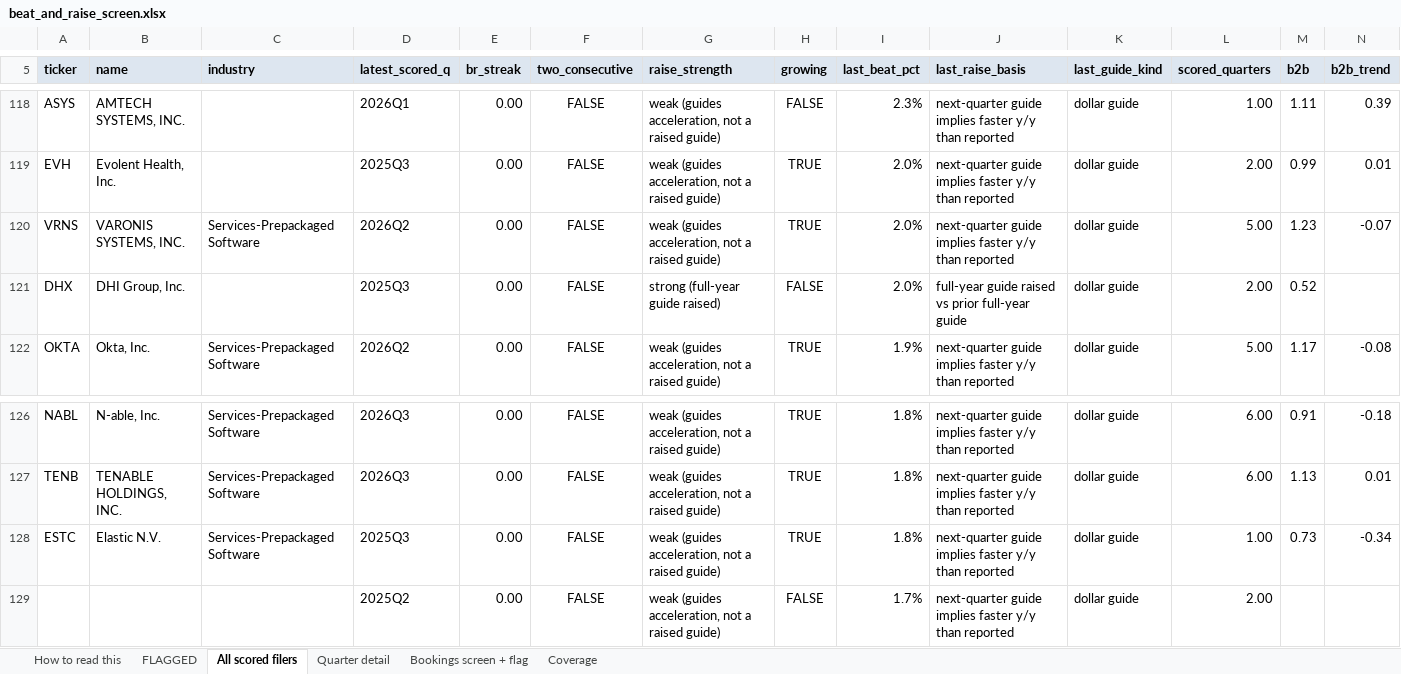
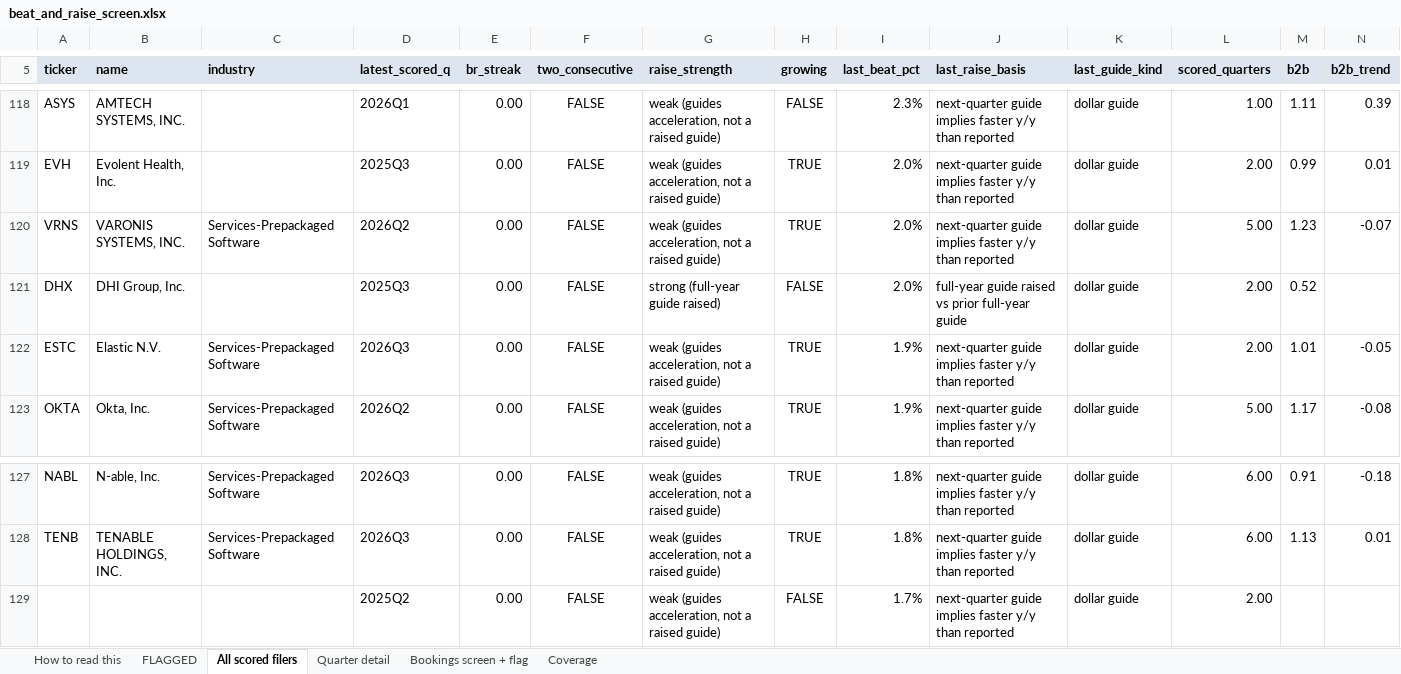
Before and after one commit to shashankrboppidi2/semis-screener, an Excel workbook: results/beat_and_raise_screen.xlsx, sheet All scored filers, drawn as a sheet; only a part is shown, gaps mark what is left out; values as stored, in another font and other column widths than the file's, no borders; conditional formats not drawn; removed rows and columns are numbered as before the commit, all else as after; rows hold the shown columns only; the diff names each change by its address in the sheet, - before the commit and + after, or states it on an @@ line.

```diff
--- a/results/beat_and_raise_screen.xlsx (sheet All scored filers)
+++ b/results/beat_and_raise_screen.xlsx (sheet All scored filers)
+row 122: ESTC | Elastic N.V. | Services-Prepackaged Software | 2026Q3 | 0.00 | FALSE | weak (guides acceleration, not a raised guide) | TRUE | 1.9% | next-quarter guide implies faster y/y than reported | dollar guide | 2.00 | 1.01 | -0.05
-row 128: ESTC | Elastic N.V. | Services-Prepackaged Software | 2025Q3 | 0.00 | FALSE | weak (guides acceleration, not a raised guide) | TRUE | 1.8% | next-quarter guide implies faster y/y than reported | dollar guide | 1.00 | 0.73 | -0.34
```
Also changed, not shown: sheet Bookings screen + flag, sheet Quarter detail, results/market_bookings_screen.xlsx, results/semis_acceleration_screen.xlsx, 9 other files.
